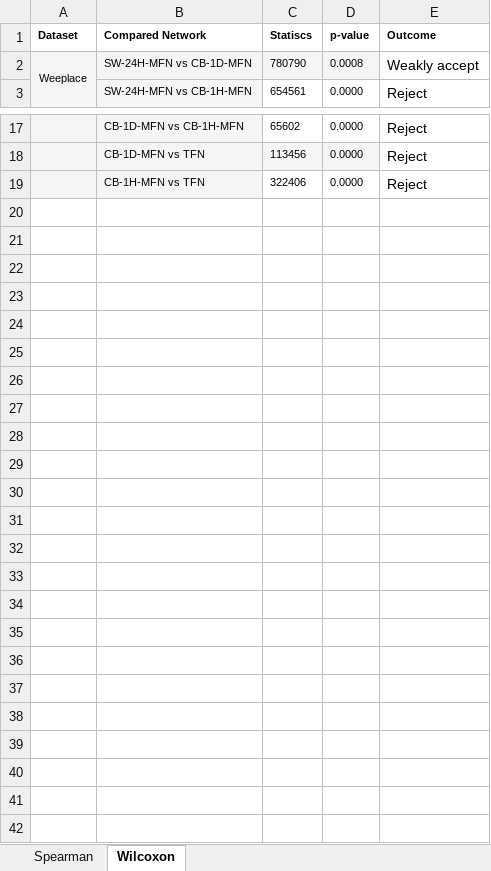
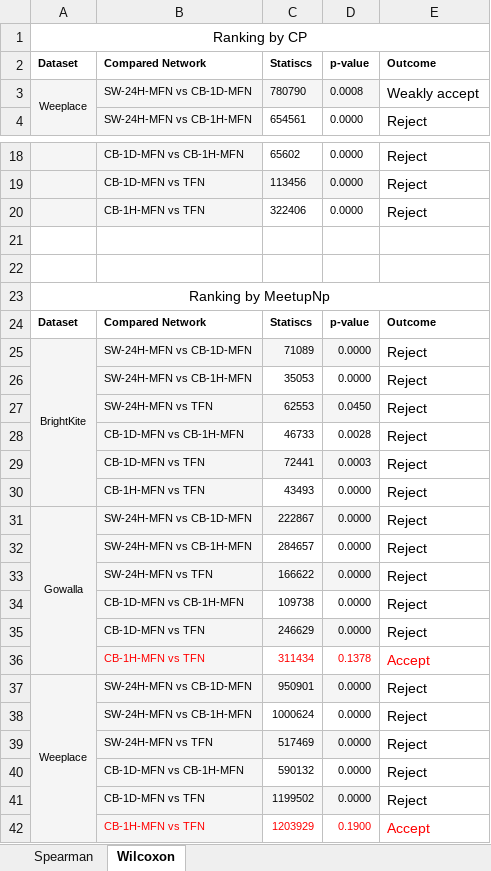
Before and after one commit to Magica-Chen/social-predictability, an Excel workbook: docs/StatisticsTest.xlsx, sheet Wilcoxon, drawn as a sheet; only a part is shown, gaps mark what is left out; values as stored, in another font and other column widths than the file's, no borders; the diff names each change by its address in the sheet, - before the commit and + after, or states it on an @@ line.

```diff
--- a/docs/StatisticsTest.xlsx (sheet Wilcoxon)
+++ b/docs/StatisticsTest.xlsx (sheet Wilcoxon)
+row 1: Ranking by CP
+row 21: (empty)
+row 22: (empty)
+row 23: Ranking by MeetupNp
+row 24: Dataset | Compared Network | Statiscs | p-value | Outcome
+row 25: BrightKite | SW-24H-MFN vs CB-1D-MFN | 71089 | 0.0000 | Reject
+row 26:  | SW-24H-MFN vs CB-1H-MFN | 35053 | 0.0000 | Reject
+row 27:  | SW-24H-MFN vs TFN | 62553 | 0.0450 | Reject
+row 28:  | CB-1D-MFN vs CB-1H-MFN | 46733 | 0.0028 | Reject
+row 29:  | CB-1D-MFN vs TFN | 72441 | 0.0003 | Reject
+row 30:  | CB-1H-MFN vs TFN | 43493 | 0.0000 | Reject
+row 31: Gowalla | SW-24H-MFN vs CB-1D-MFN | 222867 | 0.0000 | Reject
+row 32:  | SW-24H-MFN vs CB-1H-MFN | 284657 | 0.0000 | Reject
+row 33:  | SW-24H-MFN vs TFN | 166622 | 0.0000 | Reject
+row 34:  | CB-1D-MFN vs CB-1H-MFN | 109738 | 0.0000 | Reject
+row 35:  | CB-1D-MFN vs TFN | 246629 | 0.0000 | Reject
+row 36:  | CB-1H-MFN vs TFN | 311434 | 0.1378 | Accept
+row 37: Weeplace | SW-24H-MFN vs CB-1D-MFN | 950901 | 0.0000 | Reject
+row 38:  | SW-24H-MFN vs CB-1H-MFN | 1000624 | 0.0000 | Reject
+row 39:  | SW-24H-MFN vs TFN | 517469 | 0.0000 | Reject
+row 40:  | CB-1D-MFN vs CB-1H-MFN | 590132 | 0.0000 | Reject
+row 41:  | CB-1D-MFN vs TFN | 1199502 | 0.0000 | Reject
+row 42:  | CB-1H-MFN vs TFN | 1203929 | 0.1900 | Accept
```
Also changed, not shown: sheet Spearman, 9 other files.
